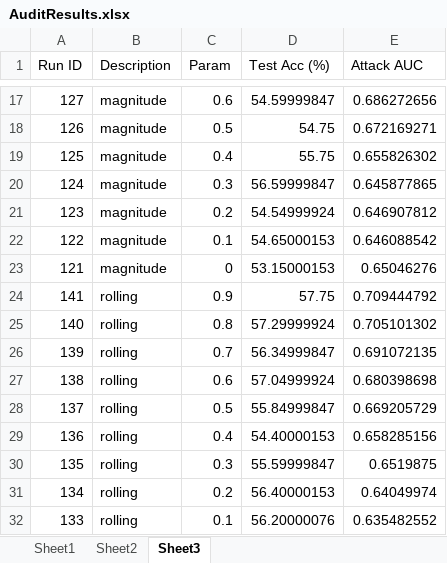
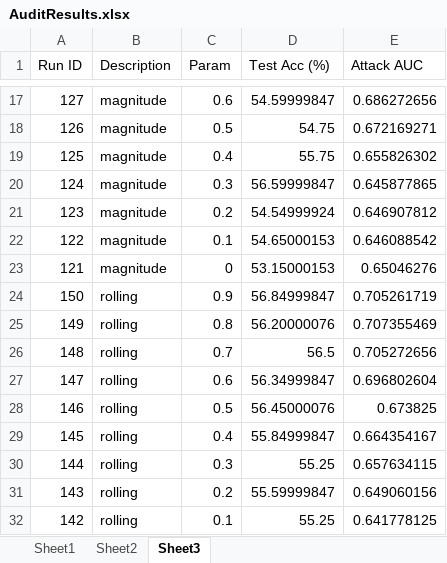
Before and after one commit to brandonedmunds2/research, an Excel workbook: results/linear/AuditResults.xlsx, sheet Sheet3, drawn as a sheet; only a part is shown, gaps mark what is left out; values as stored, in another font and other column widths than the file's, no borders; removed rows and columns are numbered as before the commit, all else as after; the diff names each change by its address in the sheet, - before the commit and + after, or states it on an @@ line.

```diff
--- a/results/linear/AuditResults.xlsx (sheet Sheet3)
+++ b/results/linear/AuditResults.xlsx (sheet Sheet3)
-row 24: 141 | rolling | 0.9 | 57.75 | 0.709444792
-row 25: 140 | rolling | 0.8 | 57.29999924 | 0.705101302
-row 26: 139 | rolling | 0.7 | 56.34999847 | 0.691072135
-row 27: 138 | rolling | 0.6 | 57.04999924 | 0.680398698
-row 28: 137 | rolling | 0.5 | 55.84999847 | 0.669205729
-row 29: 136 | rolling | 0.4 | 54.40000153 | 0.658285156
-row 30: 135 | rolling | 0.3 | 55.59999847 | 0.6519875
-row 31: 134 | rolling | 0.2 | 56.40000153 | 0.64049974
-row 32: 133 | rolling | 0.1 | 56.20000076 | 0.635482552
+row 24: 150 | rolling | 0.9 | 56.84999847 | 0.705261719
+row 25: 149 | rolling | 0.8 | 56.20000076 | 0.707355469
+row 26: 148 | rolling | 0.7 | 56.5 | 0.705272656
+row 27: 147 | rolling | 0.6 | 56.34999847 | 0.696802604
+row 28: 146 | rolling | 0.5 | 56.45000076 | 0.673825
+row 29: 145 | rolling | 0.4 | 55.84999847 | 0.664354167
+row 30: 144 | rolling | 0.3 | 55.25 | 0.657634115
+row 31: 143 | rolling | 0.2 | 55.59999847 | 0.649060156
+row 32: 142 | rolling | 0.1 | 55.25 | 0.641778125
```
Also changed, not shown: 1 other file.
